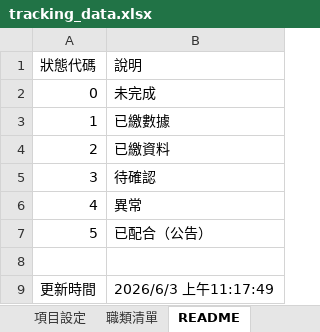
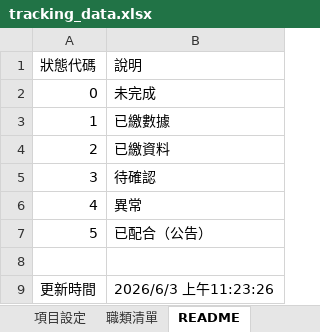
Before and after one commit to jmmvudci/teaching-tracking, an Excel workbook: tracking_data.xlsx, sheet README, drawn as a sheet; values as stored, in another font and other column widths than the file's, no borders; the diff names each change by its address in the sheet, - before the commit and + after, or states it on an @@ line.

```diff
--- a/tracking_data.xlsx (sheet README)
+++ b/tracking_data.xlsx (sheet README)
-B9 (說明): 2026/6/3 上午11:17:49
+B9 (說明): 2026/6/3 上午11:23:26
```
Also changed, not shown: sheet 項目設定, sheet 追蹤矩陣.
